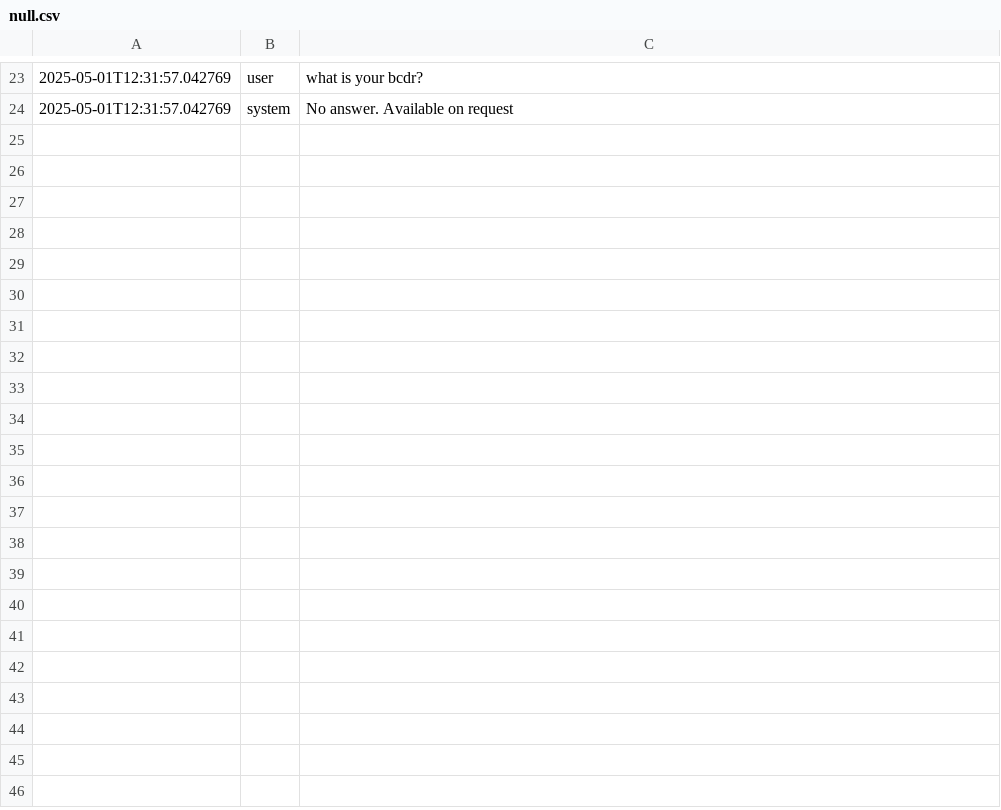
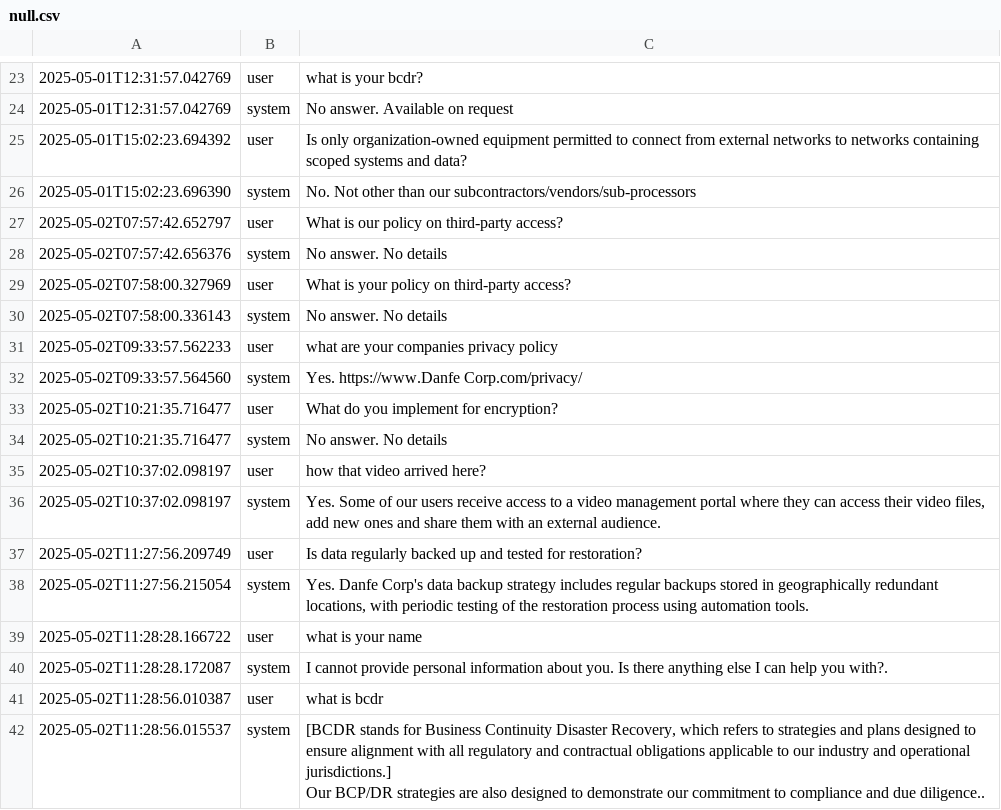
Before and after one commit to sandipkatel/Unified-InfoSec-QnA-Assistant, a CSV file: Backend/Backend/Backend/utils/chat_data/threads/null.csv, drawn as a sheet; only a part is shown, gaps mark what is left out; ↵ is a line break in a cell; the diff names each change by its address in the sheet, - before the commit and + after, or states it on an @@ line.

```diff
--- a/Backend/Backend/Backend/utils/chat_data/threads/null.csv
+++ b/Backend/Backend/Backend/utils/chat_data/threads/null.csv
+row 25: 2025-05-01T15:02:23.694392 | user | Is only organization-owned equipment permitted to connect from external networks to networks containing scoped systems and data?
+row 26: 2025-05-01T15:02:23.696390 | system | No. Not other than our subcontractors/vendors/sub-processors
+row 27: 2025-05-02T07:57:42.652797 | user | What is our policy on third-party access?
+row 28: 2025-05-02T07:57:42.656376 | system | No answer. No details
+row 29: 2025-05-02T07:58:00.327969 | user | What is your policy on third-party access?
+row 30: 2025-05-02T07:58:00.336143 | system | No answer. No details
+row 31: 2025-05-02T09:33:57.562233 | user | what are your companies privacy policy
+row 32: 2025-05-02T09:33:57.564560 | system | Yes. https://www.Danfe Corp.com/privacy/
+row 33: 2025-05-02T10:21:35.716477 | user | What do you implement for encryption?
+row 34: 2025-05-02T10:21:35.716477 | system | No answer. No details
+row 35: 2025-05-02T10:37:02.098197 | user | how that video arrived here?
+row 36: 2025-05-02T10:37:02.098197 | system | Yes. Some of our users receive access to a video management portal where they can access their video files, add new ones and share them with an external audience.
+row 37: 2025-05-02T11:27:56.209749 | user | Is data regularly backed up and tested for restoration?
+row 38: 2025-05-02T11:27:56.215054 | system | Yes. Danfe Corp's data backup strategy includes regular backups stored in geographically redundant locations, with periodic testing of the restoration process using automation tools.
+row 39: 2025-05-02T11:28:28.166722 | user | what is your name
+row 40: 2025-05-02T11:28:28.172087 | system | I cannot provide personal information about you. Is there anything else I can help you with?.
+row 41: 2025-05-02T11:28:56.010387 | user | what is bcdr
+row 42: 2025-05-02T11:28:56.015537 | system | [BCDR stands for Business Continuity Disaster Recovery, which refers to strategies and plans designed to ensure alignment with all regulatory and contractual obligations applicable to our industry and operational jurisdictions.] ↵ Our BCP/DR strategies are also designed to demonstrate our commitment to compliance and due diligence..
```
Also changed, not shown: 20 other files.
